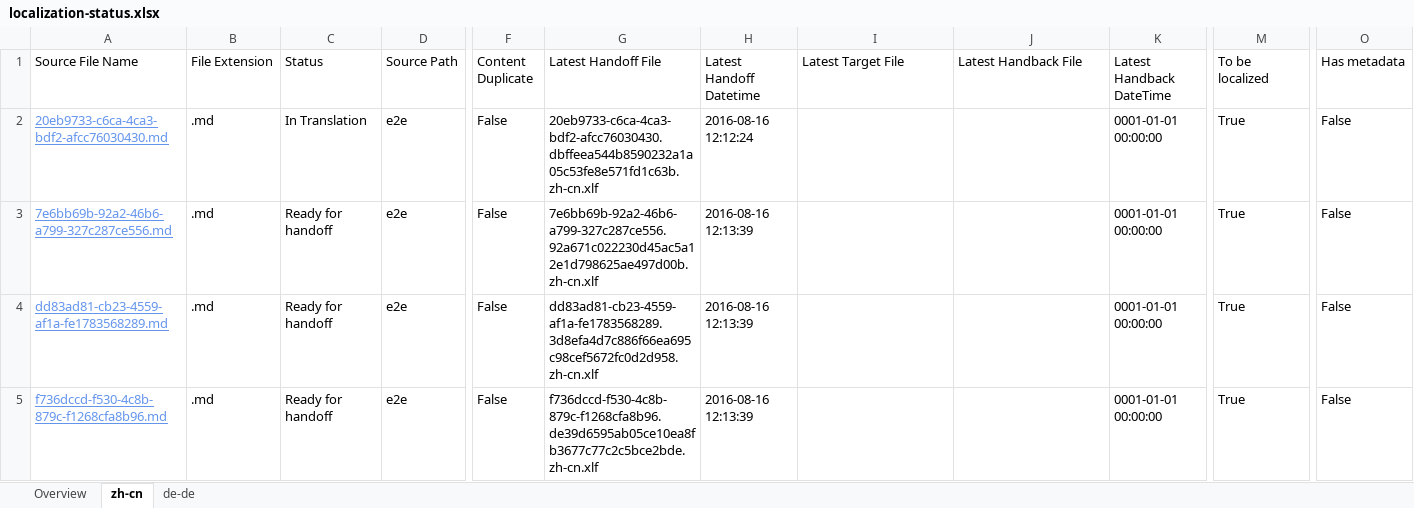
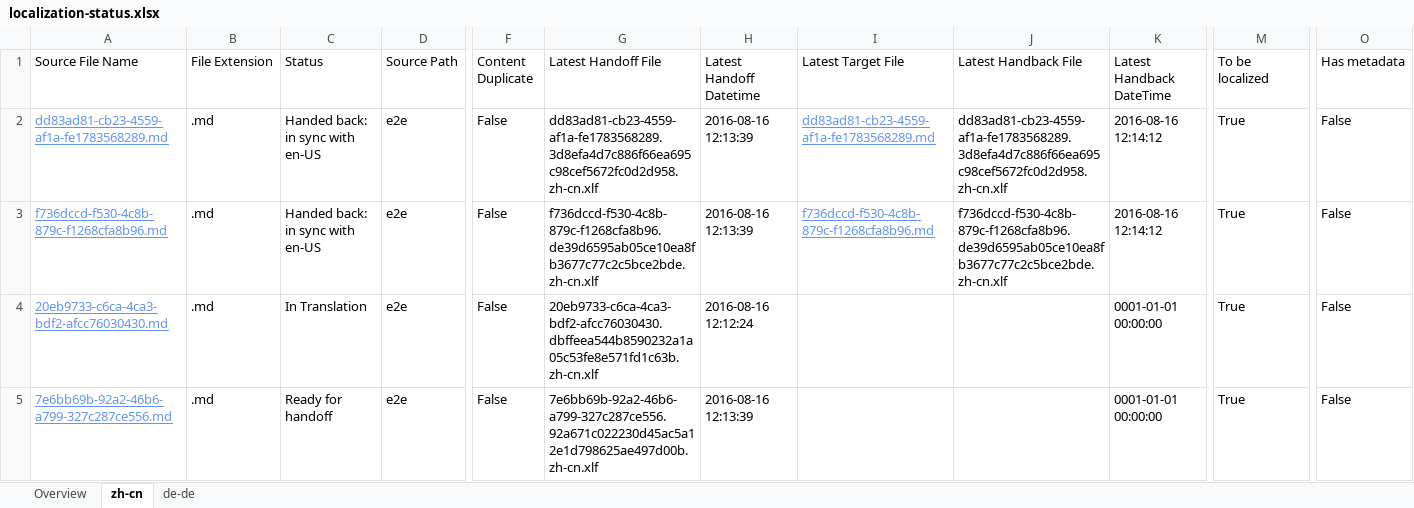
Before and after one commit to OpenLocalizationTestOrg/ol-test0-handback, an Excel workbook: ol-handback/OpenLocalizationTestOrg/ol-test0/ci/localization-status.xlsx, sheet zh-cn, drawn as a sheet; only a part is shown, gaps mark what is left out; values as stored, in another font and other column widths than the file's, no borders; table styles not drawn; removed rows and columns are numbered as before the commit, all else as after; rows hold the shown columns only; the diff names each change by its address in the sheet, - before the commit and + after, or states it on an @@ line.

```diff
--- a/ol-handback/OpenLocalizationTestOrg/ol-test0/ci/localization-status.xlsx (sheet zh-cn)
+++ b/ol-handback/OpenLocalizationTestOrg/ol-test0/ci/localization-status.xlsx (sheet zh-cn)
+row 2: dd83ad81-cb23-4559-af1a-fe1783568289.md | .md | Handed back: in sync with en-US | e2e | False | dd83ad81-cb23-4559-af1a-fe1783568289.3d8efa4d7c886f66ea695c98cef5672fc0d2d958.zh-cn.xlf | 2016-08-16 12:13:39 | dd83ad81-cb23-4559-af1a-fe1783568289.md | dd83ad81-cb23-4559-af1a-fe1783568289.3d8efa4d7c886f66ea695c98cef5672fc0d2d958.zh-cn.xlf | 2016-08-16 12:14:12 | True | False
+row 3: f736dccd-f530-4c8b-879c-f1268cfa8b96.md | .md | Handed back: in sync with en-US | e2e | False | f736dccd-f530-4c8b-879c-f1268cfa8b96.de39d6595ab05ce10ea8fb3677c77c2c5bce2bde.zh-cn.xlf | 2016-08-16 12:13:39 | f736dccd-f530-4c8b-879c-f1268cfa8b96.md | f736dccd-f530-4c8b-879c-f1268cfa8b96.de39d6595ab05ce10ea8fb3677c77c2c5bce2bde.zh-cn.xlf | 2016-08-16 12:14:12 | True | False
-row 4: dd83ad81-cb23-4559-af1a-fe1783568289.md | .md | Ready for handoff | e2e | False | dd83ad81-cb23-4559-af1a-fe1783568289.3d8efa4d7c886f66ea695c98cef5672fc0d2d958.zh-cn.xlf | 2016-08-16 12:13:39 |  |  | 0001-01-01 00:00:00 | True | False
-row 5: f736dccd-f530-4c8b-879c-f1268cfa8b96.md | .md | Ready for handoff | e2e | False | f736dccd-f530-4c8b-879c-f1268cfa8b96.de39d6595ab05ce10ea8fb3677c77c2c5bce2bde.zh-cn.xlf | 2016-08-16 12:13:39 |  |  | 0001-01-01 00:00:00 | True | False
```
Also changed, not shown: sheet de-de, sheet Overview, 1 other file.
